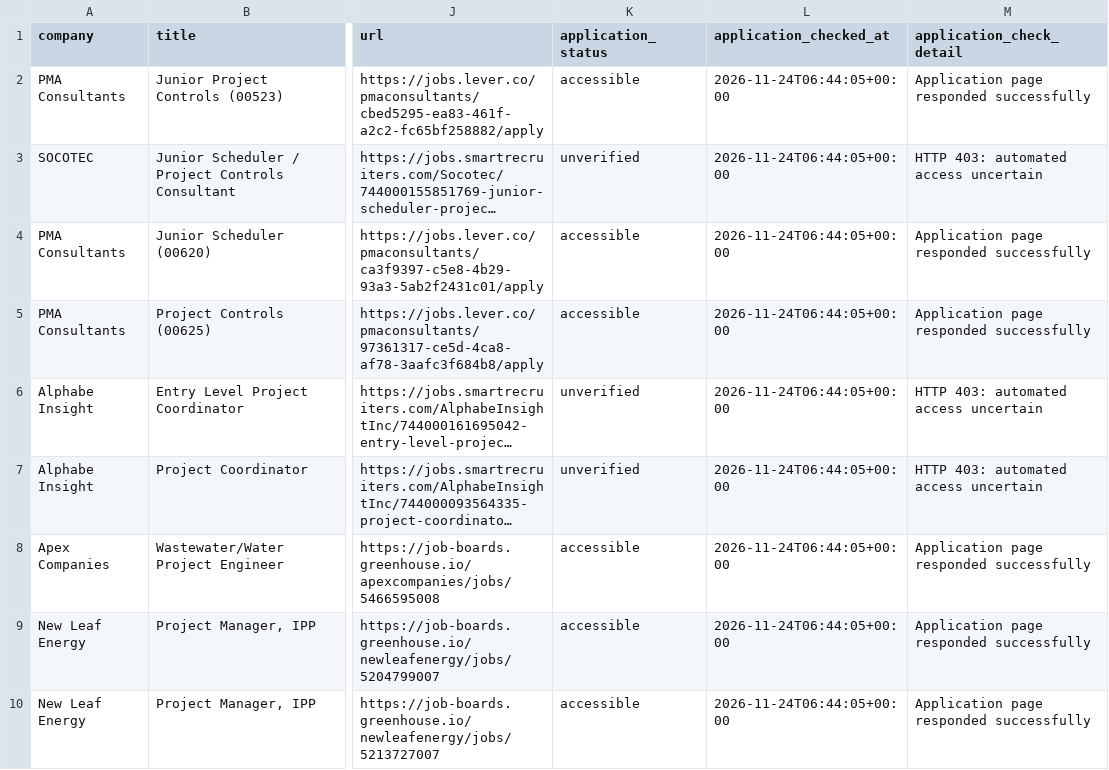
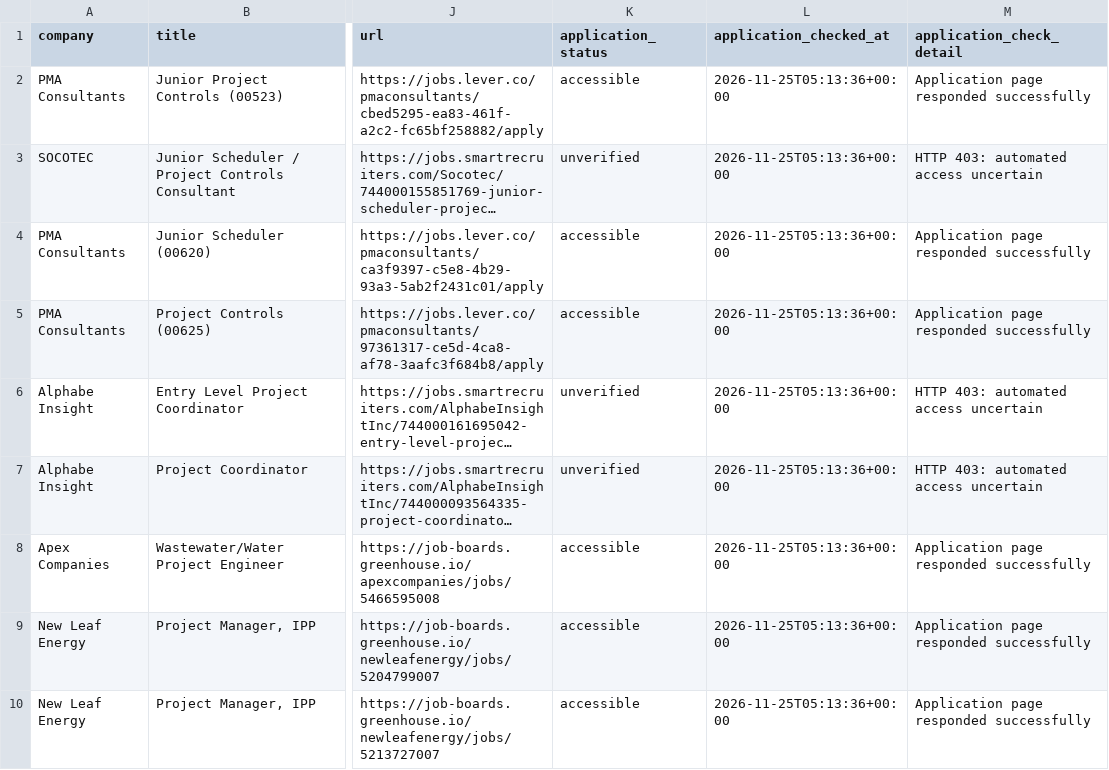
Before and after one commit to NIKHIL5771/boston-pm-radar, a CSV file: out/jobs.csv, drawn as a sheet; only a part is shown, gaps mark what is left out; long unchanged cells end in …; the diff covers the shown part only; the diff names each change by its address in the sheet, - before the commit and + after, or states it on an @@ line.

```diff
--- a/out/jobs.csv
+++ b/out/jobs.csv
-L2:L10 (application_checked_at): 2026-11-24T06:44:05+00:00
+L2:L10 (application_checked_at): 2026-11-25T05:13:36+00:00
```
Also changed, not shown: 1 added row and 7 edited cells elsewhere in this file, out/source_health.csv, 5 other files.
